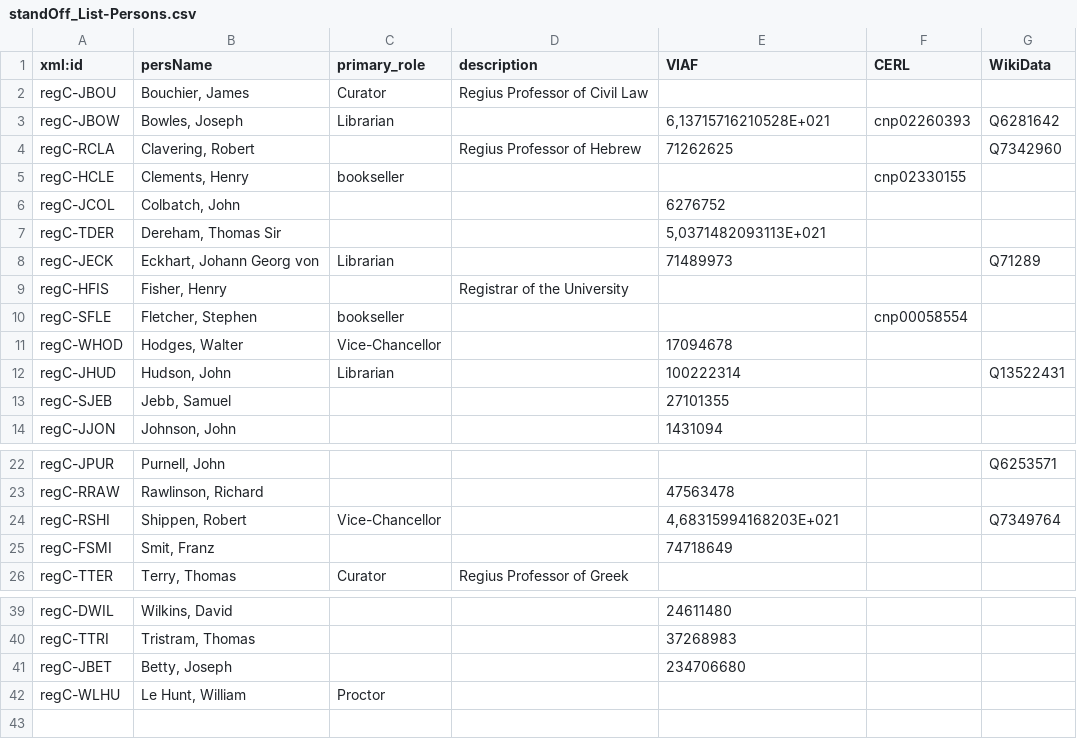
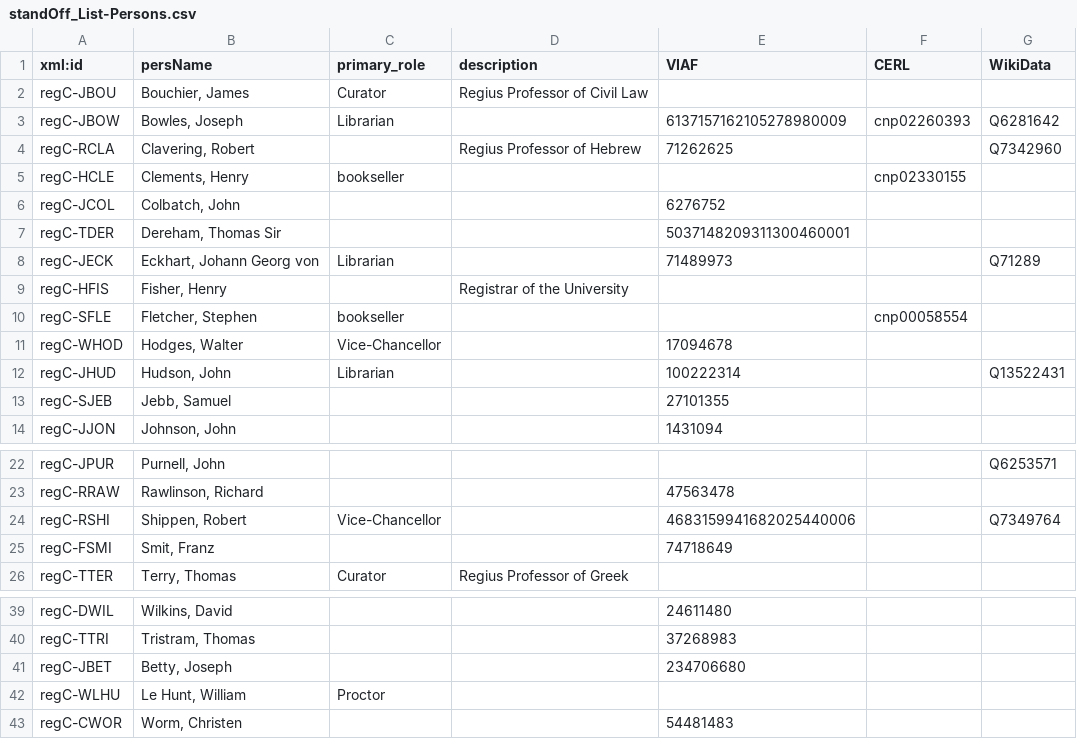
Before and after one commit to r0man-ist/regC, a CSV file: standOff_List-Persons.csv, drawn as a sheet; only a part is shown, gaps mark what is left out.

```diff
--- a/standOff_List-Persons.csv
+++ b/standOff_List-Persons.csv
@@ -2,3 +2,3 @@
 regC-JBOU;Bouchier, James;Curator;Regius Professor of Civil Law;;;
-regC-JBOW;Bowles, Joseph;Librarian;;6,13715716210528E+021;cnp02260393;Q6281642
+regC-JBOW;Bowles, Joseph;Librarian;;6137157162105278980009;cnp02260393;Q6281642
 regC-RCLA;Clavering, Robert;;Regius Professor of Hebrew;71262625;;Q7342960
@@ -6,3 +6,3 @@ regC-HCLE;Clements, Henry;bookseller;;;cnp02330155;
 regC-JCOL;Colbatch, John;;;6276752;;
-regC-TDER;Dereham, Thomas Sir;;;5,0371482093113E+021;;
+regC-TDER;Dereham, Thomas Sir;;;5037148209311300460001;;
 regC-JECK;Eckhart, Johann Georg von;Librarian;;71489973;;Q71289
@@ -23,3 +23,3 @@ regC-JPUR;Purnell, John;;;;;Q6253571
 regC-RRAW;Rawlinson, Richard;;;47563478;;
-regC-RSHI;Shippen, Robert;Vice-Chancellor;;4,68315994168203E+021;;Q7349764
+regC-RSHI;Shippen, Robert;Vice-Chancellor;;4683159941682025440006;;Q7349764
 regC-FSMI;Smit, Franz;;;74718649;;
@@ -42 +42,2 @@ regC-JBET;Betty, Joseph;;;234706680;;
 regC-WLHU;Le Hunt, William;Proctor;;;;
+regC-CWOR;Worm, Christen;;;54481483;;
```
Also changed, not shown: 5 other files.
